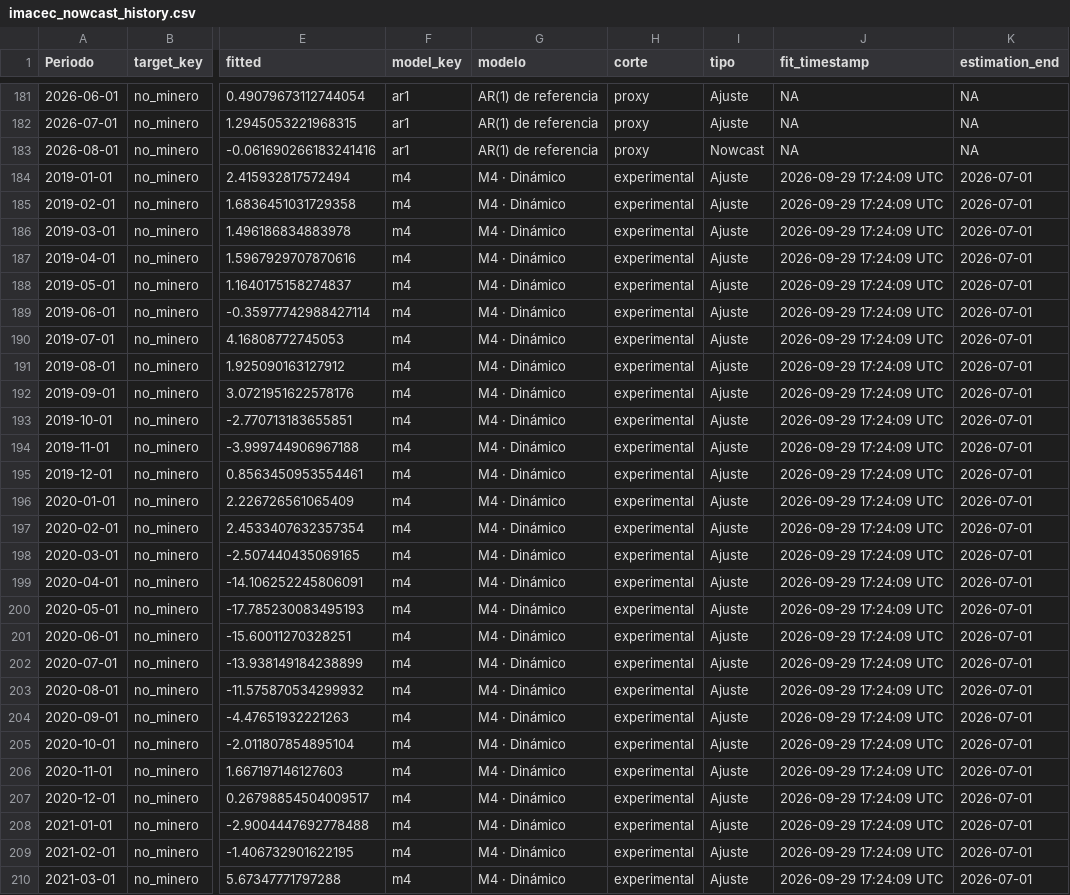
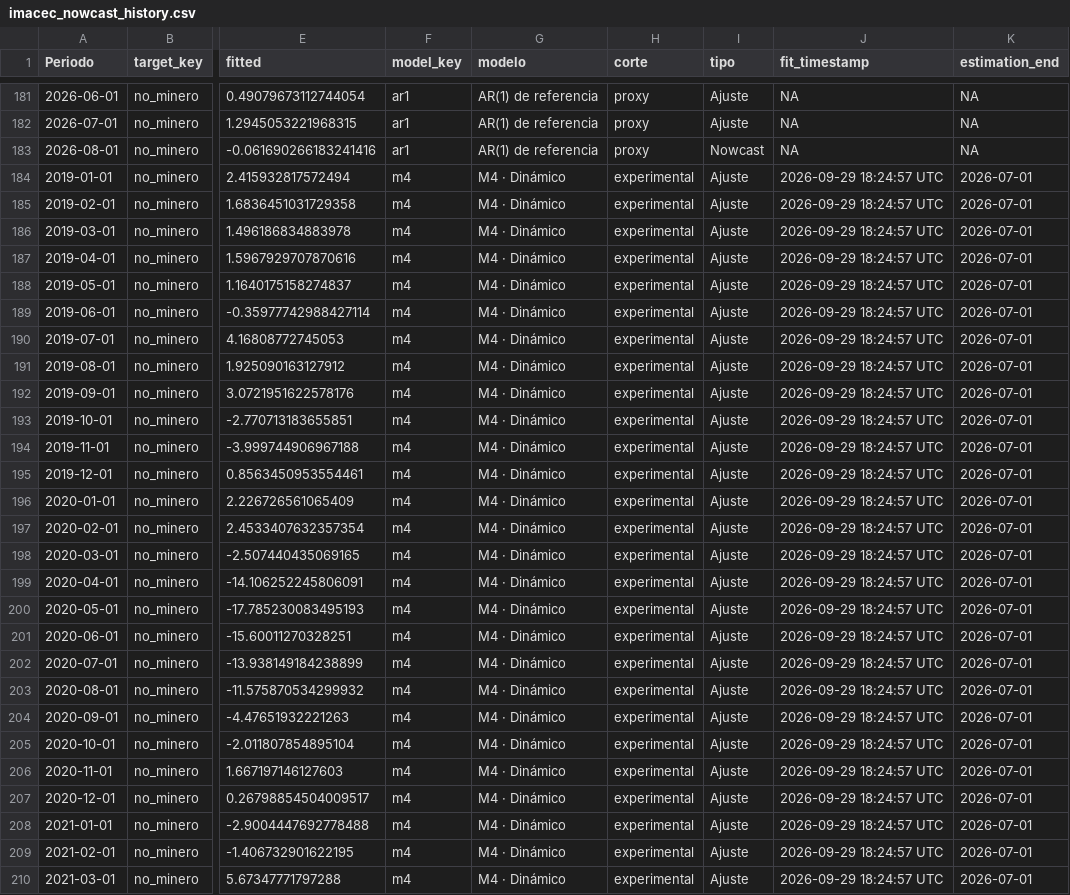
Before and after one commit to mulloav3007/Economics, a CSV file: data/processed/imacec_nowcast_history.csv, drawn as a sheet; only a part is shown, gaps mark what is left out; the diff covers the shown part only; the diff names each change by its address in the sheet, - before the commit and + after, or states it on an @@ line.

```diff
--- a/data/processed/imacec_nowcast_history.csv
+++ b/data/processed/imacec_nowcast_history.csv
-J184:J210 (fit_timestamp): 2026-09-29 17:24:09 UTC
+J184:J210 (fit_timestamp): 2026-09-29 18:24:57 UTC
```
Also changed, not shown: 155 edited cells elsewhere in this file, data/processed/imacec_model_status.csv, data/processed/imacec_nowcast_history_all_models.csv, 29 other files.
